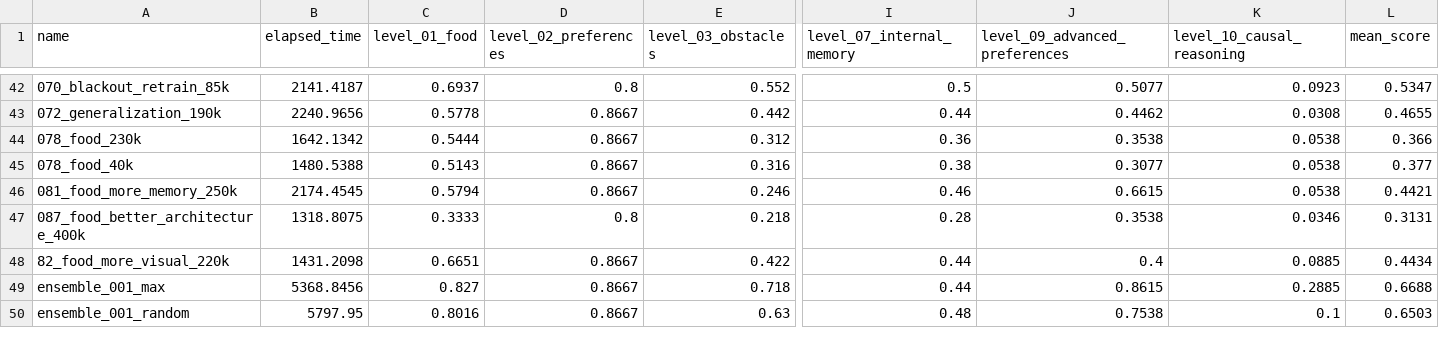
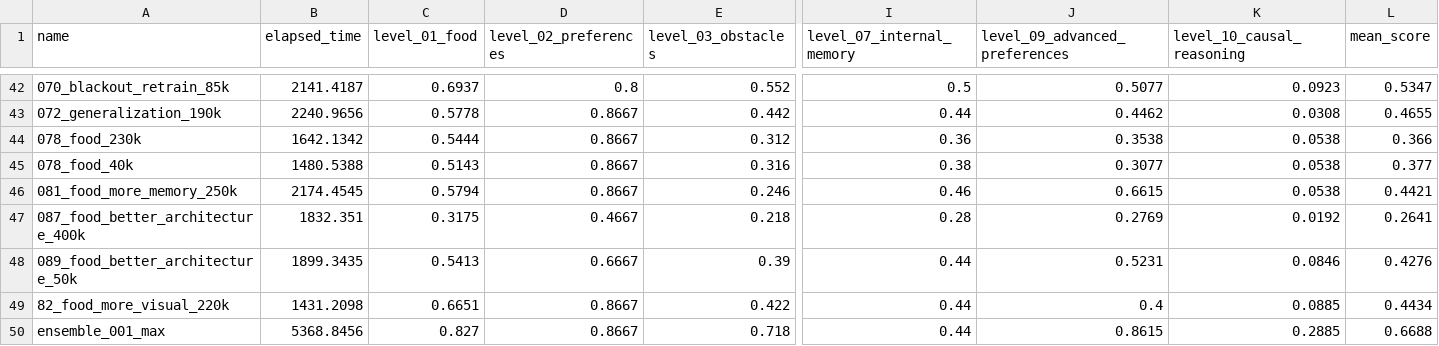
Before and after one commit to ironbar/orangutan, a CSV file: scripts/test_submission/summary.csv, drawn as a sheet; only a part is shown, gaps mark what is left out; the shorter side is filled out with more unchanged rows; rows hold the shown columns only; the diff names each change by its address in the sheet, - before the commit and + after, or states it on an @@ line.

Commit message:
Prepared a new file for training for food

```diff
--- a/scripts/test_submission/summary.csv
+++ b/scripts/test_submission/summary.csv
-B47 (elapsed_time): 1318.8075
+B47 (elapsed_time): 1832.351
-C47 (level_01_food): 0.3333
+C47 (level_01_food): 0.3175
-D47 (level_02_preferences): 0.8
+D47 (level_02_preferences): 0.4667
-J47 (level_09_advanced_preferences): 0.3538
+J47 (level_09_advanced_preferences): 0.2769
-K47 (level_10_causal_reasoning): 0.0346
+K47 (level_10_causal_reasoning): 0.0192
-L47 (mean_score): 0.3131
+L47 (mean_score): 0.2641
+row 48: 089_food_better_architecture_50k | 1899.3435 | 0.5413 | 0.6667 | 0.39 | 0.44 | 0.5231 | 0.0846 | 0.4276
```
Also changed, not shown: 3 other files.
